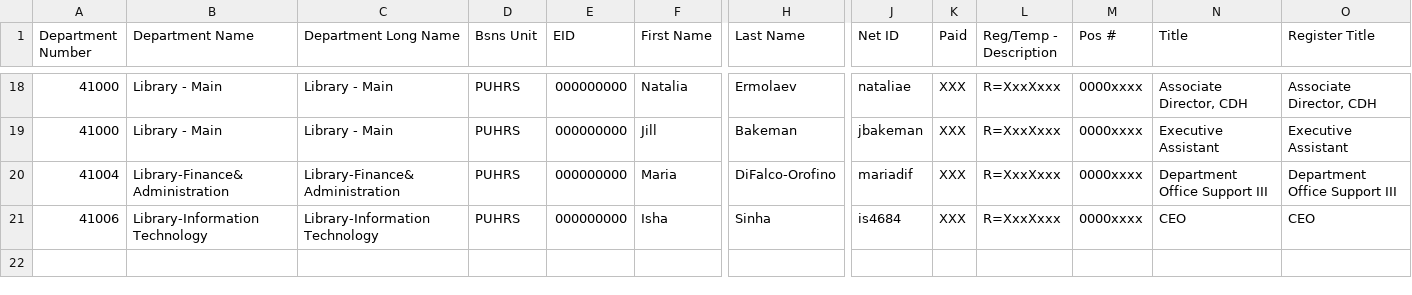
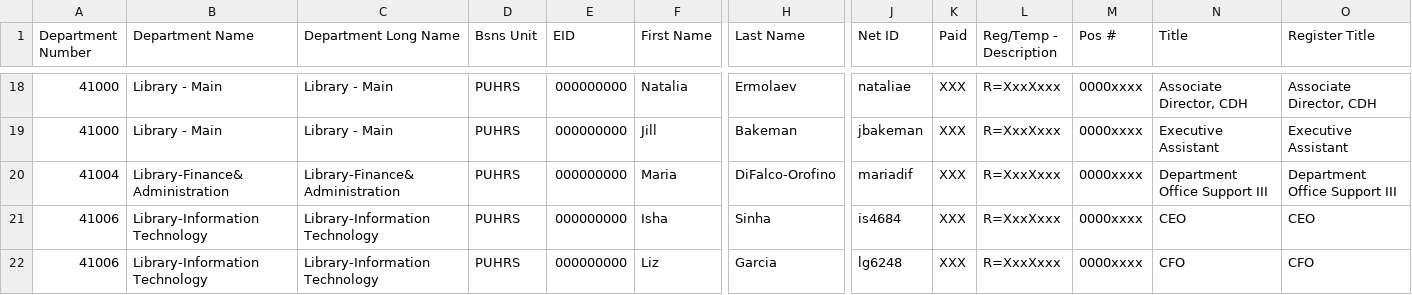
Before and after one commit to pulibrary/approvals, a CSV file: Active Library Staff - Scheduled-en.csv, drawn as a sheet; only a part is shown, gaps mark what is left out; rows hold the shown columns only; the diff names each change by its address in the sheet, - before the commit and + after, or states it on an @@ line.

Commit message:
Add Liz to seed file, fix csv formatting
Co-authored-by: Isha Sinha <ishasinha1@users.noreply.github.com>
Co-authored-by: Jane Sandberg <sandbergja@users.noreply.github.com>
Co-authored-by: Liz Garcia <lizgarciao@users.noreply.github.com>

```diff
--- a/Active Library Staff - Scheduled-en.csv
+++ b/Active Library Staff - Scheduled-en.csv
+row 22: 41006 | Library-Information Technology | Library-Information Technology | PUHRS | 000000000 | Liz | Garcia | lg6248 | XXX | R=XxxXxxx | 0000xxxx | CFO | CFO
```
